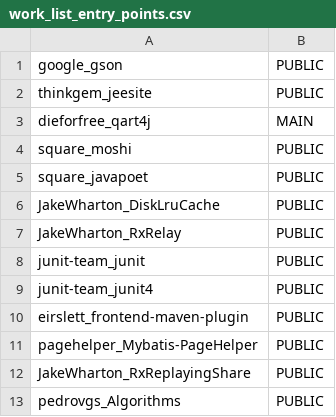
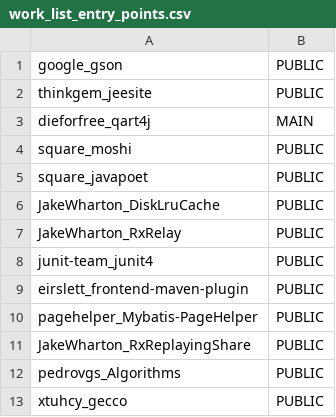
Before and after one commit to jdebloat/jshrink, a CSV file: experiment_resources/work_list_entry_points.csv, drawn as a sheet; only a part is shown; the shorter side is filled out with more unchanged rows.

```diff
--- a/experiment_resources/work_list_entry_points.csv
+++ b/experiment_resources/work_list_entry_points.csv
@@ -7,3 +7,2 @@ JakeWharton_DiskLruCache,PUBLIC
 JakeWharton_RxRelay,PUBLIC
-junit-team_junit,PUBLIC
 junit-team_junit4,PUBLIC
```
Also changed, not shown: experiment_resources/project_metrics.csv, experiment_resources/project_selection_notes/build_output.csv, 5 other files.
